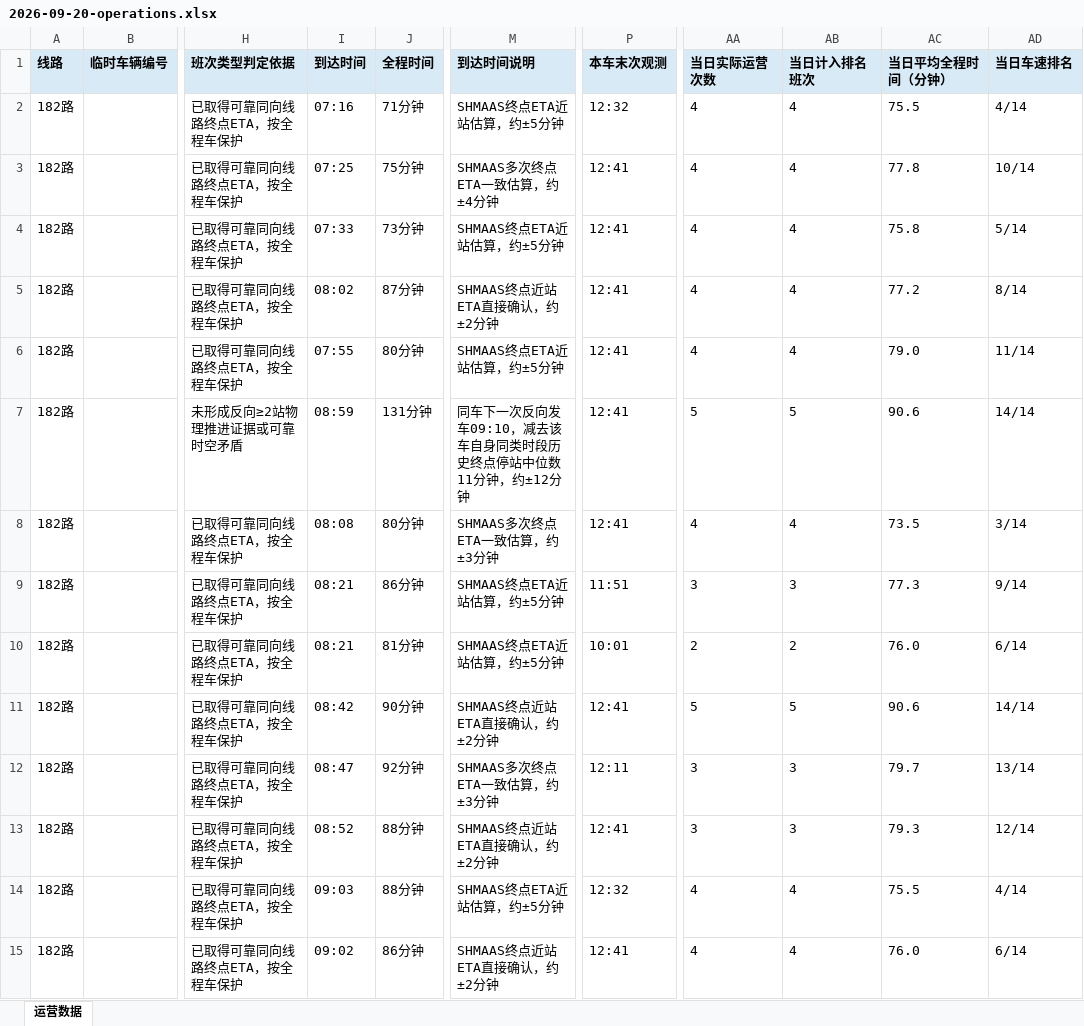
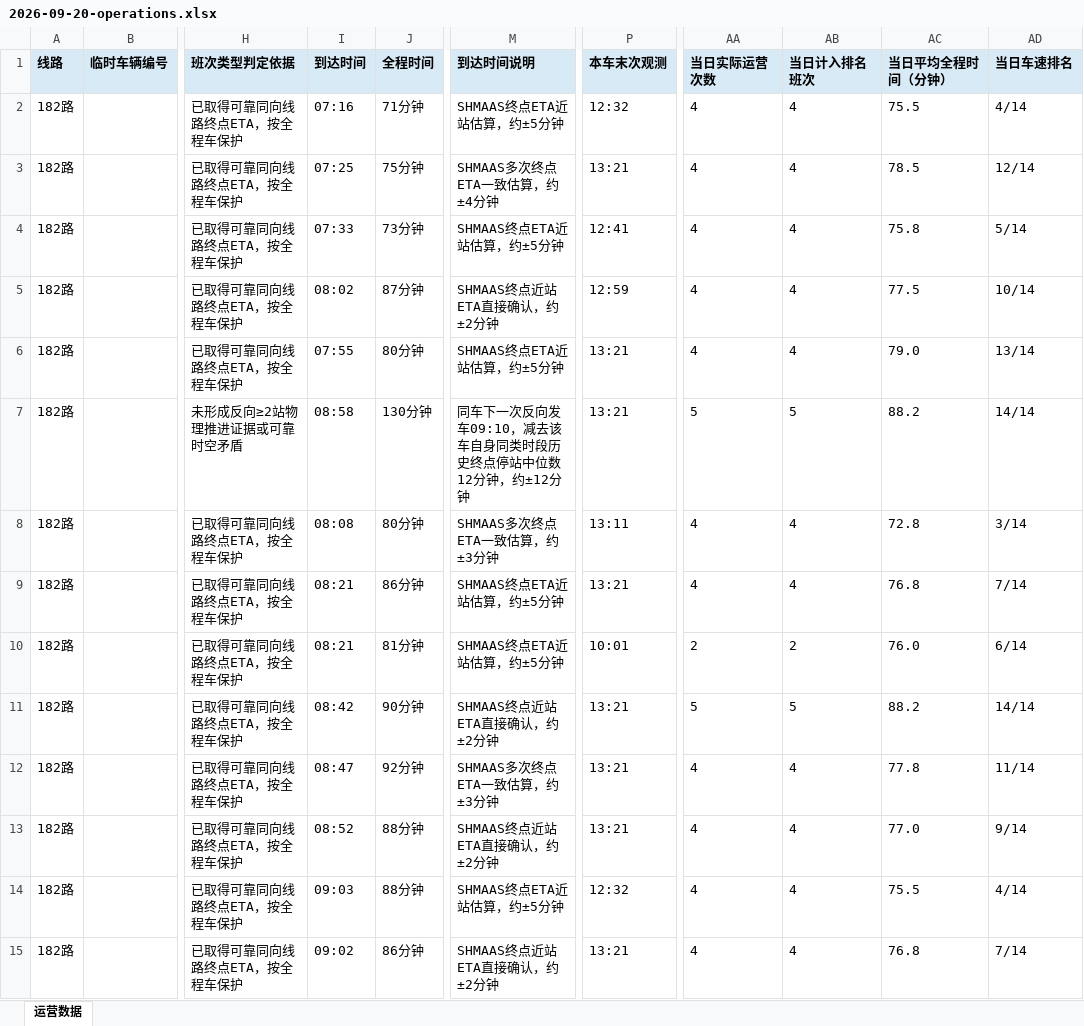
Before and after one commit to lilyQ-stack/shanghai-bus-operations, an Excel workbook: data/export/2026-09-20-operations.xlsx, sheet 运营数据, drawn as a sheet; only a part is shown, gaps mark what is left out; values as stored, in another font and other column widths than the file's, no borders; the diff covers the shown part only; the diff names each change by its address in the sheet, - before the commit and + after, or states it on an @@ line.

```diff
--- a/data/export/2026-09-20-operations.xlsx (sheet 运营数据)
+++ b/data/export/2026-09-20-operations.xlsx (sheet 运营数据)
-P3 (本车末次观测): 12:41
+P3 (本车末次观测): 13:21
-AC3 (当日平均全程时间（分钟）): 77.8
+AC3 (当日平均全程时间（分钟）): 78.5
-AD3 (当日车速排名): 10/14
+AD3 (当日车速排名): 12/14
-P5 (本车末次观测): 12:41
+P5 (本车末次观测): 12:59
-AC5 (当日平均全程时间（分钟）): 77.2
+AC5 (当日平均全程时间（分钟）): 77.5
-AD5 (当日车速排名): 8/14
+AD5 (当日车速排名): 10/14
-P6:P7 (本车末次观测): 12:41
+P6:P7 (本车末次观测): 13:21
-AD6 (当日车速排名): 11/14
+AD6 (当日车速排名): 13/14
-I7 (到达时间): 08:59
+I7 (到达时间): 08:58
-J7 (全程时间): 131分钟
+J7 (全程时间): 130分钟
-M7 (到达时间说明): 同车下一次反向发车09:10，减去该车自身同类时段历史终点停站中位数11分钟，约±12分钟
+M7 (到达时间说明): 同车下一次反向发车09:10，减去该车自身同类时段历史终点停站中位数12分钟，约±12分钟
-AC7 (当日平均全程时间（分钟）): 90.6
+AC7 (当日平均全程时间（分钟）): 88.2
-P8 (本车末次观测): 12:41
+P8 (本车末次观测): 13:11
-AC8 (当日平均全程时间（分钟）): 73.5
+AC8 (当日平均全程时间（分钟）): 72.8
-P9 (本车末次观测): 11:51
+P9 (本车末次观测): 13:21
-AA9 (当日实际运营次数): 3
+AA9 (当日实际运营次数): 4
-AB9 (当日计入排名班次): 3
+AB9 (当日计入排名班次): 4
-AC9 (当日平均全程时间（分钟）): 77.3
+AC9 (当日平均全程时间（分钟）): 76.8
-AD9 (当日车速排名): 9/14
+AD9 (当日车速排名): 7/14
-P11 (本车末次观测): 12:41
+P11 (本车末次观测): 13:21
-AC11 (当日平均全程时间（分钟）): 90.6
+AC11 (当日平均全程时间（分钟）): 88.2
-P12 (本车末次观测): 12:11
+P12 (本车末次观测): 13:21
-AA12:AA13 (当日实际运营次数): 3
+AA12:AA13 (当日实际运营次数): 4
-AB12:AB13 (当日计入排名班次): 3
+AB12:AB13 (当日计入排名班次): 4
-AC12 (当日平均全程时间（分钟）): 79.7
+AC12 (当日平均全程时间（分钟）): 77.8
-AD12 (当日车速排名): 13/14
+AD12 (当日车速排名): 11/14
-P13 (本车末次观测): 12:41
+P13 (本车末次观测): 13:21
-AC13 (当日平均全程时间（分钟）): 79.3
+AC13 (当日平均全程时间（分钟）): 77.0
-AD13 (当日车速排名): 12/14
+AD13 (当日车速排名): 9/14
-P15 (本车末次观测): 12:41
+P15 (本车末次观测): 13:21
-AC15 (当日平均全程时间（分钟）): 76.0
+AC15 (当日平均全程时间（分钟）): 76.8
-AD15 (当日车速排名): 6/14
+AD15 (当日车速排名): 7/14
```
Also changed, not shown: 12 added rows and 526 edited cells elsewhere in this sheet, data/export/2026-09-20-182路.xlsx, data/export/2026-09-20-浦东35路.xlsx, 7 other files.
